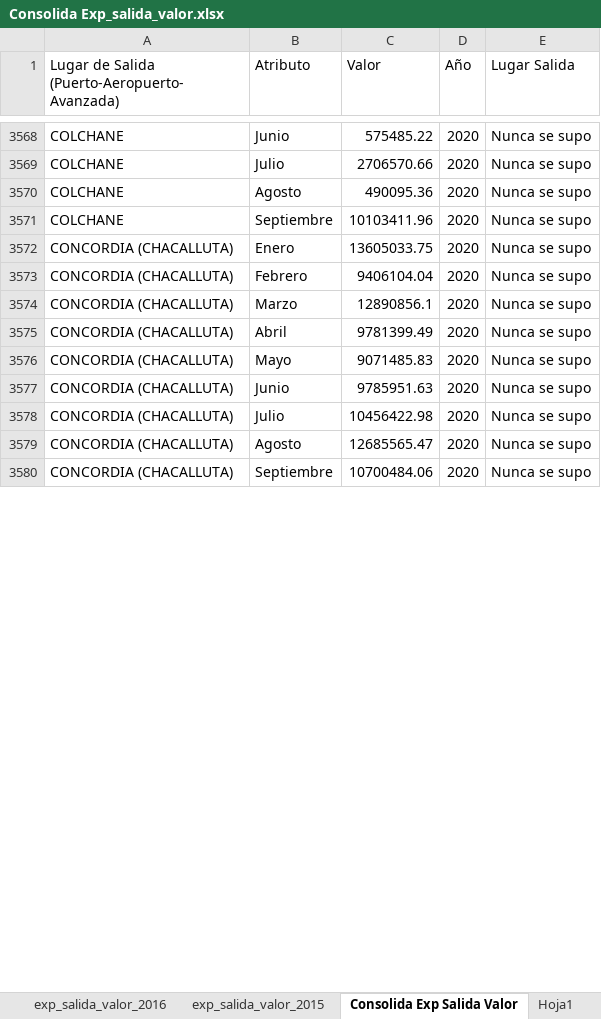
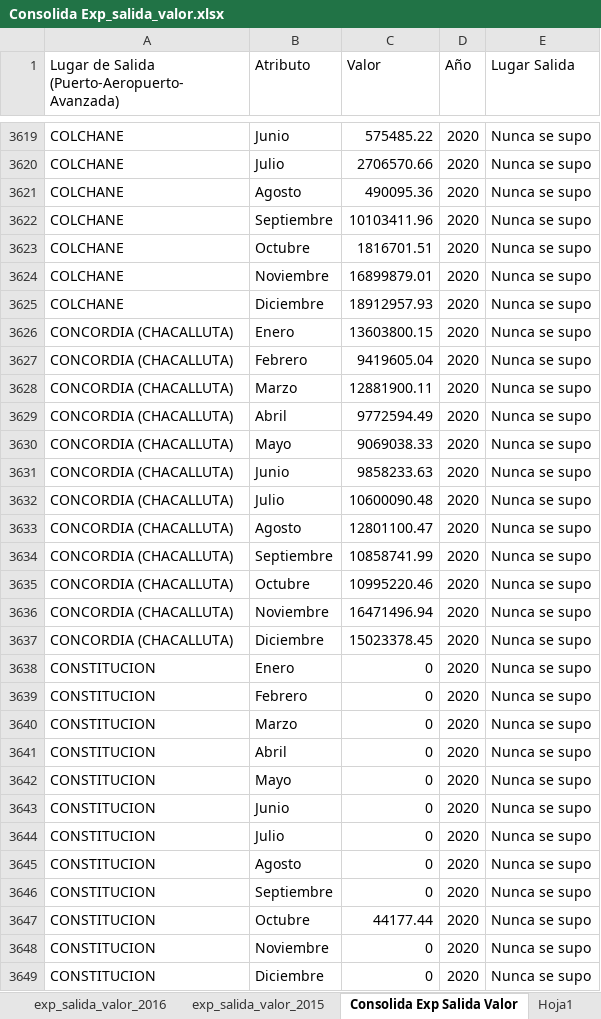
Before and after one commit to Sud-Austral/DATA-COMERCIO, an Excel workbook: VALOR/Consolida Exp_salida_valor.xlsx, sheet Consolida Exp Salida Valor, drawn as a sheet; only a part is shown, gaps mark what is left out; values as stored, in another font and other column widths than the file's, no borders; table styles not drawn; addresses are those after the commit; the diff covers the shown part only; the diff names each change by its address in the sheet, - before the commit and + after, or states it on an @@ line.

```diff
--- a/VALOR/Consolida Exp_salida_valor.xlsx (sheet Consolida Exp Salida Valor)
+++ b/VALOR/Consolida Exp_salida_valor.xlsx (sheet Consolida Exp Salida Valor)
+row 3623: COLCHANE | Octubre | 1816701.51 | 2020 | Nunca se supo
+row 3624: COLCHANE | Noviembre | 16899879.01 | 2020 | Nunca se supo
+row 3625: COLCHANE | Diciembre | 18912957.93 | 2020 | Nunca se supo
-C3626 (Valor): 13605033.75
+C3626 (Valor): 13603800.15
-C3627 (Valor): 9406104.04
+C3627 (Valor): 9419605.04
-C3628 (Valor): 12890856.1
+C3628 (Valor): 12881900.11
-C3629 (Valor): 9781399.49
+C3629 (Valor): 9772594.49
-C3630 (Valor): 9071485.83
+C3630 (Valor): 9069038.33
-C3631 (Valor): 9785951.63
+C3631 (Valor): 9858233.63
-C3632 (Valor): 10456422.98
+C3632 (Valor): 10600090.48
-C3633 (Valor): 12685565.47
+C3633 (Valor): 12801100.47
-C3634 (Valor): 10700484.06
+C3634 (Valor): 10858741.99
+row 3635: CONCORDIA (CHACALLUTA) | Octubre | 10995220.46 | 2020 | Nunca se supo
+row 3636: CONCORDIA (CHACALLUTA) | Noviembre | 16471496.94 | 2020 | Nunca se supo
+row 3637: CONCORDIA (CHACALLUTA) | Diciembre | 15023378.45 | 2020 | Nunca se supo
+row 3638: CONSTITUCION | Enero | 0 | 2020 | Nunca se supo
+row 3639: CONSTITUCION | Febrero | 0 | 2020 | Nunca se supo
+row 3640: CONSTITUCION | Marzo | 0 | 2020 | Nunca se supo
+row 3641: CONSTITUCION | Abril | 0 | 2020 | Nunca se supo
+row 3642: CONSTITUCION | Mayo | 0 | 2020 | Nunca se supo
+row 3643: CONSTITUCION | Junio | 0 | 2020 | Nunca se supo
+row 3644: CONSTITUCION | Julio | 0 | 2020 | Nunca se supo
+row 3645: CONSTITUCION | Agosto | 0 | 2020 | Nunca se supo
+row 3646: CONSTITUCION | Septiembre | 0 | 2020 | Nunca se supo
+row 3647: CONSTITUCION | Octubre | 44177.44 | 2020 | Nunca se supo
+row 3648: CONSTITUCION | Noviembre | 0 | 2020 | Nunca se supo
+row 3649: CONSTITUCION | Diciembre | 0 | 2020 | Nunca se supo
```
Also changed, not shown: 183 added rows and 183 edited cells elsewhere in this sheet, sheet exp_salida_valor_2020, PESO/Consolida_Exp_Salida_Peso.xlsx, PESO/Consolida_Imp_Salida_Peso.xlsx, 1 other file.
